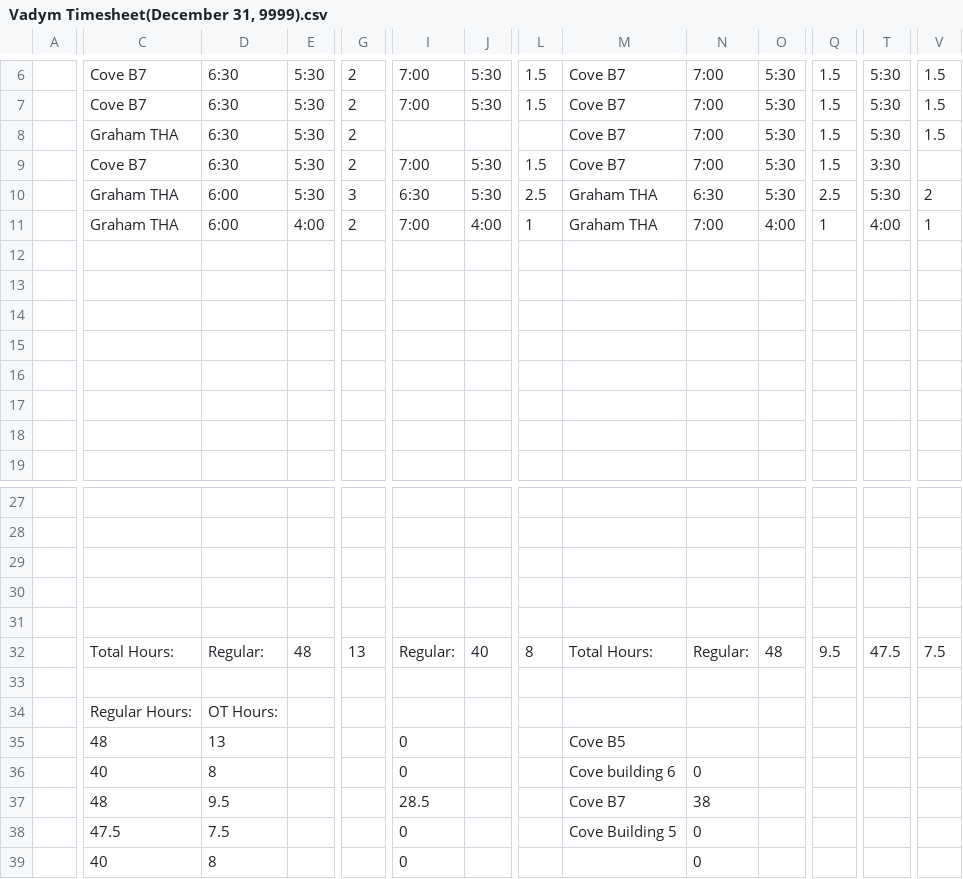
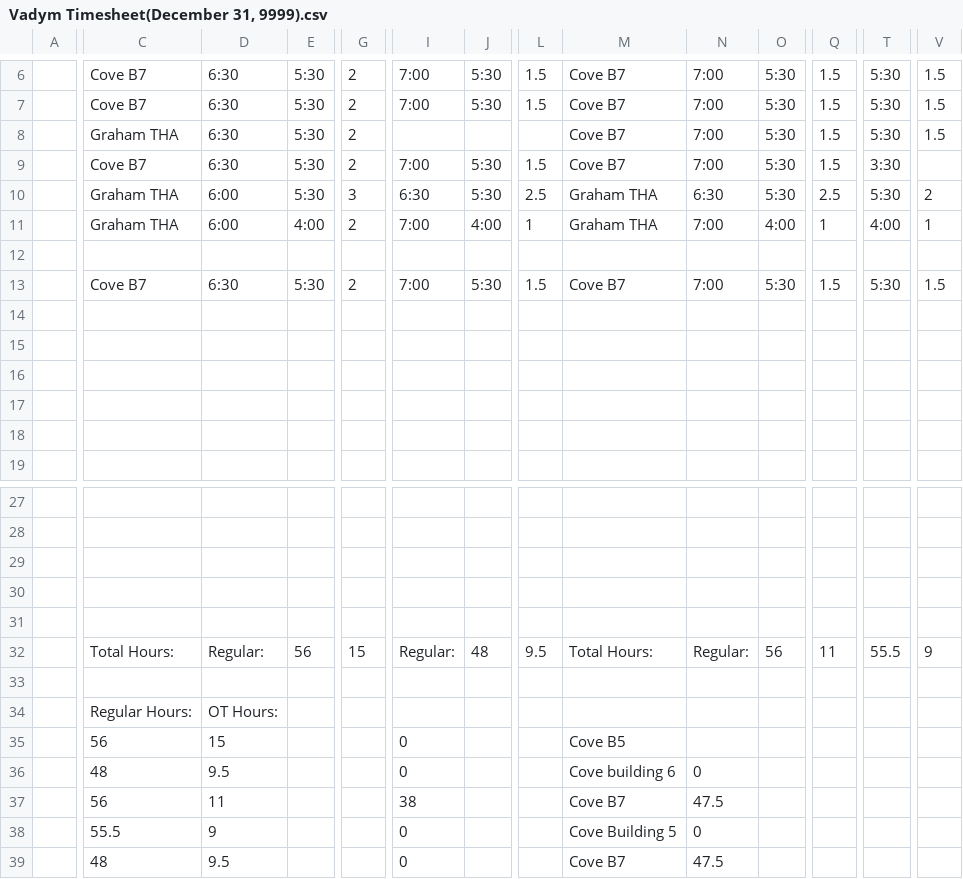
Before and after one commit to lyndon-weber-LLC/headcount-dashboard, a CSV file: data/live/Vadym Timesheet(December 31, 9999).csv, drawn as a sheet; only a part is shown, gaps mark what is left out; removed rows and columns are numbered as before the commit, all else as after; rows hold the shown columns only; the diff covers the shown part only; the diff names each change by its address in the sheet, - before the commit and + after, or states it on an @@ line.

```diff
--- a/data/live/Vadym Timesheet(December 31, 9999).csv
+++ b/data/live/Vadym Timesheet(December 31, 9999).csv
-row 13: (empty)
+row 13:  | Cove B7 | 6:30 | 5:30 | 2 | 7:00 | 5:30 | 1.5 | Cove B7 | 7:00 | 5:30 | 1.5 | 5:30 | 1.5
-E32: 48
+E32: 56
-G32: 13
+G32: 15
-J32: 40
+J32: 48
-L32: 8
+L32: 9.5
-O32: 48
+O32: 56
-Q32: 9.5
+Q32: 11
-T32: 47.5
+T32: 55.5
-V32: 7.5
+V32: 9
-C35: 48
+C35: 56
-D35: 13
+D35: 15
-C36: 40
+C36: 48
-D36: 8
+D36: 9.5
-C37: 48
+C37: 56
-D37: 9.5
+D37: 11
-I37: 28.5
+I37: 38
-N37: 38
+N37: 47.5
-C38: 47.5
+C38: 55.5
-D38: 7.5
+D38: 9
-C39: 40
+C39: 48
-D39: 8
+D39: 9.5
-M39: (empty)
+M39: Cove B7
-N39: 0
+N39: 47.5
```
Also changed, not shown: 19 edited cells elsewhere in this file, data/live/Carlisle Timesheet(December 31, 9999).csv, data/live/Chad Hjemeland Timesheet(December 31, 9999).csv, 13 other files.
